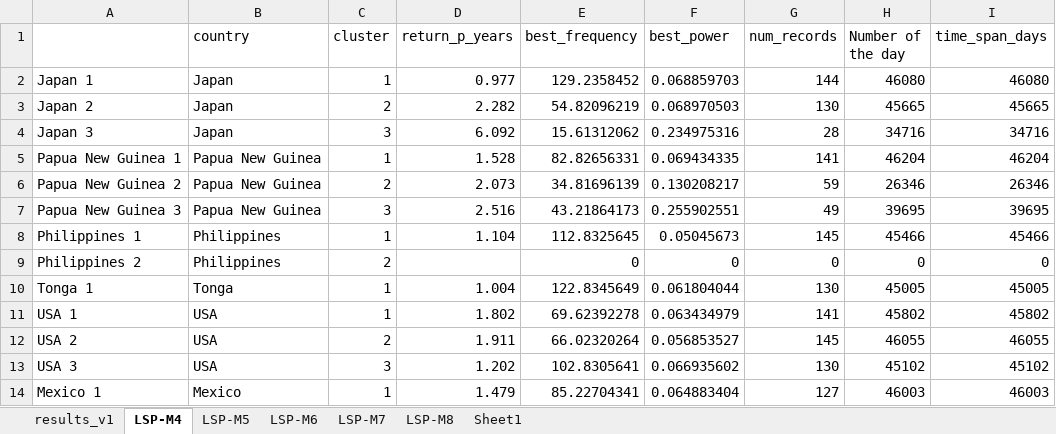
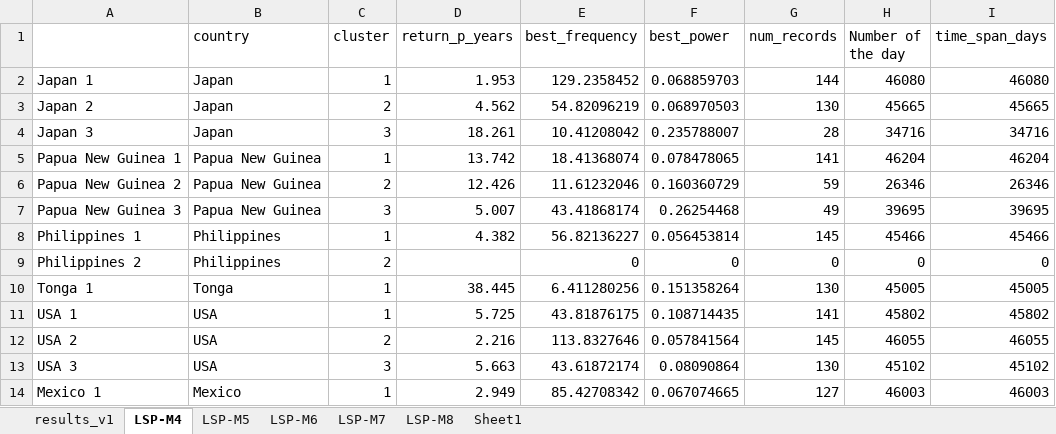
Before and after one commit to thitinan-kl/quake-return-periods, an Excel workbook: results/Table6-LSP.xlsx, sheet LSP-M4, drawn as a sheet; only a part is shown; values as stored, in another font and other column widths than the file's, no borders; table styles not drawn; the diff covers the shown part only; the diff names each change by its address in the sheet, - before the commit and + after, or states it on an @@ line.

```diff
--- a/results/Table6-LSP.xlsx (sheet LSP-M4)
+++ b/results/Table6-LSP.xlsx (sheet LSP-M4)
-D2 (return_p_years): 0.977
+D2 (return_p_years): 1.953
-D3 (return_p_years): 2.282
+D3 (return_p_years): 4.562
-D4 (return_p_years): 6.092
+D4 (return_p_years): 18.261
-E4 (best_frequency): 15.61312062
+E4 (best_frequency): 10.41208042
-F4 (best_power): 0.234975316
+F4 (best_power): 0.235788007
-D5 (return_p_years): 1.528
+D5 (return_p_years): 13.742
-E5 (best_frequency): 82.82656331
+E5 (best_frequency): 18.41368074
-F5 (best_power): 0.069434335
+F5 (best_power): 0.078478065
-D6 (return_p_years): 2.073
+D6 (return_p_years): 12.426
-E6 (best_frequency): 34.81696139
+E6 (best_frequency): 11.61232046
-F6 (best_power): 0.130208217
+F6 (best_power): 0.160360729
-D7 (return_p_years): 2.516
+D7 (return_p_years): 5.007
-E7 (best_frequency): 43.21864173
+E7 (best_frequency): 43.41868174
-F7 (best_power): 0.255902551
+F7 (best_power): 0.26254468
-D8 (return_p_years): 1.104
+D8 (return_p_years): 4.382
-E8 (best_frequency): 112.8325645
+E8 (best_frequency): 56.82136227
-F8 (best_power): 0.05045673
+F8 (best_power): 0.056453814
-D10 (return_p_years): 1.004
+D10 (return_p_years): 38.445
-E10 (best_frequency): 122.8345649
+E10 (best_frequency): 6.411280256
-F10 (best_power): 0.061804044
+F10 (best_power): 0.151358264
-D11 (return_p_years): 1.802
+D11 (return_p_years): 5.725
-E11 (best_frequency): 69.62392278
+E11 (best_frequency): 43.81876175
-F11 (best_power): 0.063434979
+F11 (best_power): 0.108714435
-D12 (return_p_years): 1.911
+D12 (return_p_years): 2.216
-E12 (best_frequency): 66.02320264
+E12 (best_frequency): 113.8327646
-F12 (best_power): 0.056853527
+F12 (best_power): 0.057841564
-D13 (return_p_years): 1.202
+D13 (return_p_years): 5.663
-E13 (best_frequency): 102.8305641
+E13 (best_frequency): 43.61872174
-F13 (best_power): 0.066935602
+F13 (best_power): 0.08090864
-D14 (return_p_years): 1.479
+D14 (return_p_years): 2.949
-E14 (best_frequency): 85.22704341
+E14 (best_frequency): 85.42708342
-F14 (best_power): 0.064883404
+F14 (best_power): 0.067074665
```
Also changed, not shown: 137 edited cells elsewhere in this sheet, sheet results_v1, sheet LSP-M5, sheet LSP-M6, sheet LSP-M7, sheet LSP-M8, results/Table5-NFFT.xlsx, results/Table7-Table8.xlsx, 16 other files.
